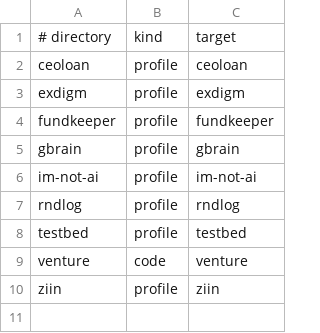
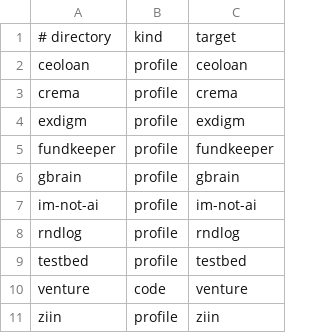
Before and after one commit to chaconne67/controlroom, a TSV file: .controlroom/manifests/windows-control-projects.tsv, drawn as a sheet; the diff names each change by its address in the sheet, - before the commit and + after, or states it on an @@ line.

```diff
--- a/.controlroom/manifests/windows-control-projects.tsv
+++ b/.controlroom/manifests/windows-control-projects.tsv
+row 3: crema | profile | crema
```
Also changed, not shown: 17 other files.
